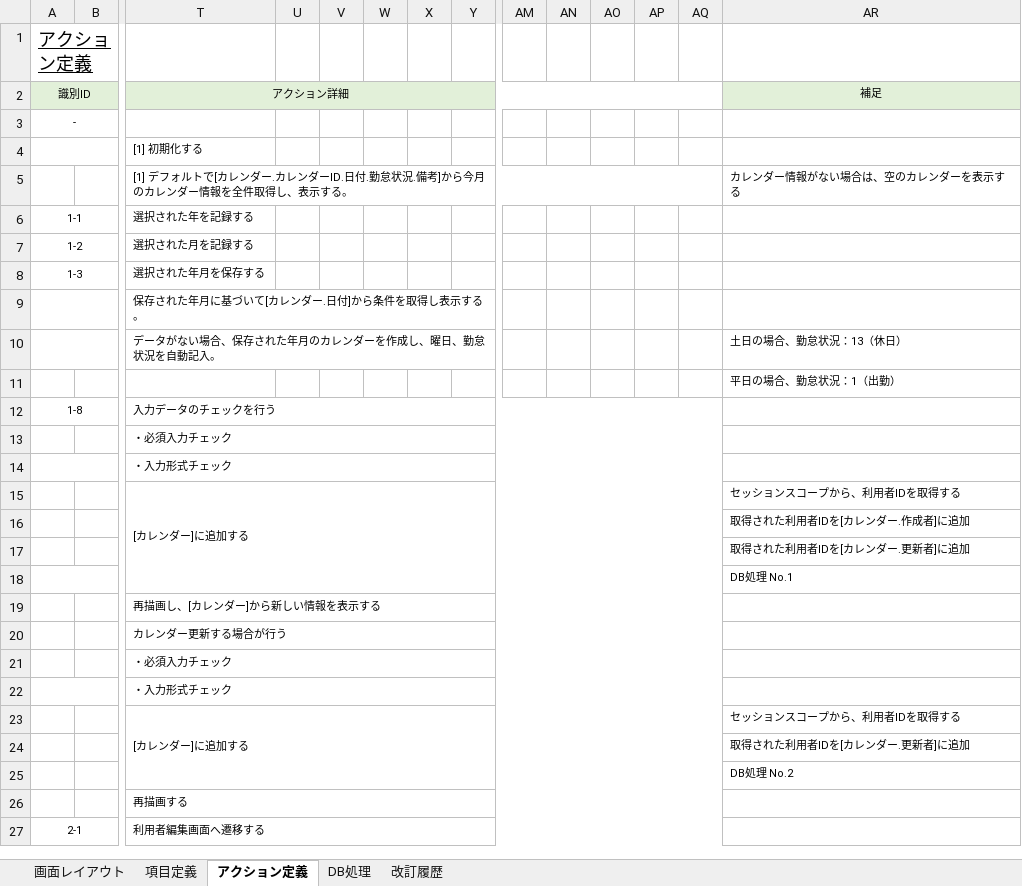
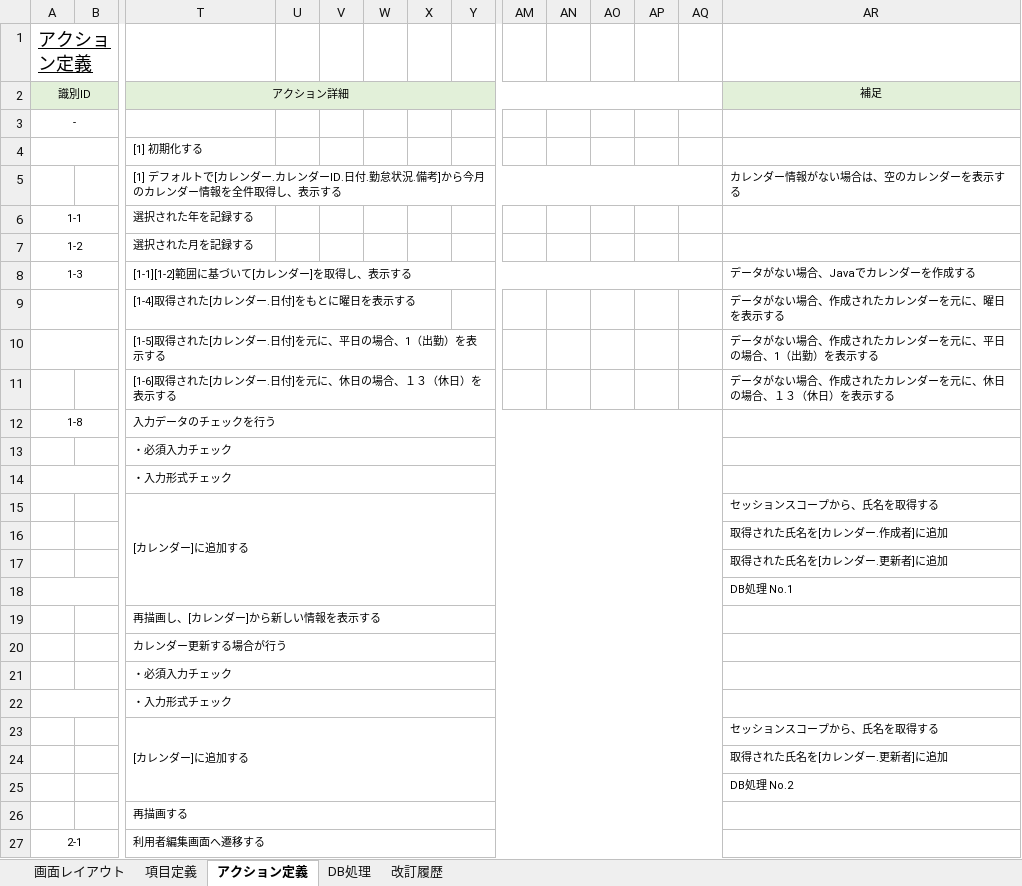
Before and after one commit to yoshiaradaiki/dakokusamurai-git-repository, an Excel workbook: 設計書_打刻侍/20_基本設計/02_画面定義/画面定義書/画面定義書（M900）カレンダー管理画面.xlsx, sheet アクション定義, drawn as a sheet; only a part is shown, gaps mark what is left out; values as stored, in another font and other column widths than the file's, no borders; conditional formats not drawn; removed rows and columns are numbered as before the commit, all else as after; rows hold the shown columns only; the diff names each change by its address in the sheet, - before the commit and + after, or states it on an @@ line.

Commit message:
Update 画面定義書（M900）カレンダー管理画面.xlsx

```diff
--- a/設計書_打刻侍/20_基本設計/02_画面定義/画面定義書/画面定義書（M900）カレンダー管理画面.xlsx (sheet アクション定義)
+++ b/設計書_打刻侍/20_基本設計/02_画面定義/画面定義書/画面定義書（M900）カレンダー管理画面.xlsx (sheet アクション定義)
-T5 (アクション詳細): …表示する。
+T5 (アクション詳細): …表示する
-T8 (アクション詳細): 選択された年月を保存する
+T8 (アクション詳細): [1-1][1-2]範囲に基づいて[カレンダー]を取得し、表示する
+T8:AQ8 merged
-AR8 (補足): (empty)
+AR8 (補足): データがない場合、Javaでカレンダーを作成する
-row 9:  |  | 保存された年月に基づいて[カレンダー.日付]から条件を取得し表示する。
-row 10:  |  | データがない場合、保存された年月のカレンダーを作成し、曜日、勤怠状況を自動記入。 |  |  |  |  |  |  |  |  |  |  | 土日の場合、勤怠状況：13（休日）
-row 11:  |  |  |  |  |  |  |  |  |  |  |  |  | 平日の場合、勤怠状況：1（出勤）
+row 9:  |  | [1-4]取得された[カレンダー.日付]をもとに曜日を表示する |  |  |  |  |  |  |  |  |  |  | データがない場合、作成されたカレンダーを元に、曜日を表示する
+row 10:  |  | [1-5]取得された[カレンダー.日付]を元に、平日の場合、1（出勤）を表示する |  |  |  |  |  |  |  |  |  |  | データがない場合、作成されたカレンダーを元に、平日の場合、1（出勤）を表示する
+row 11:  |  | [1-6]取得された[カレンダー.日付]を元に、休日の場合、１３（休日）を表示する |  |  |  |  |  |  |  |  |  |  | データがない場合、作成されたカレンダーを元に、休日の場合、１３（休日）を表示する
-AR15 (補足): セッションスコープから、利用者IDを取得する
+AR15 (補足): セッションスコープから、氏名を取得する
-AR16 (補足): 取得された利用者IDを[カレンダー.作成者]に追加
+AR16 (補足): 取得された氏名を[カレンダー.作成者]に追加
-AR17 (補足): 取得された利用者IDを[カレンダー.更新者]に追加
+AR17 (補足): 取得された氏名を[カレンダー.更新者]に追加
-AR23 (補足): セッションスコープから、利用者IDを取得する
+AR23 (補足): セッションスコープから、氏名を取得する
-AR24 (補足): 取得された利用者IDを[カレンダー.更新者]に追加
+AR24 (補足): 取得された氏名を[カレンダー.更新者]に追加
```
Also changed, not shown: sheet DB処理, sheet 改訂履歴.
